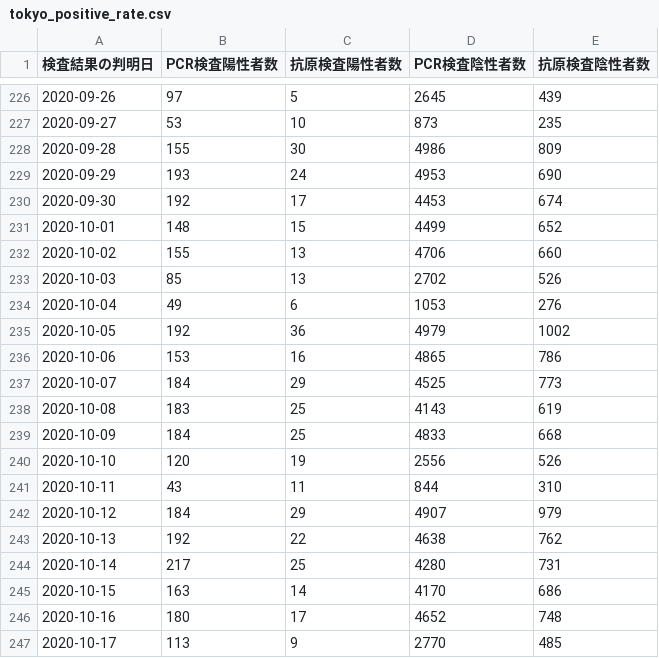
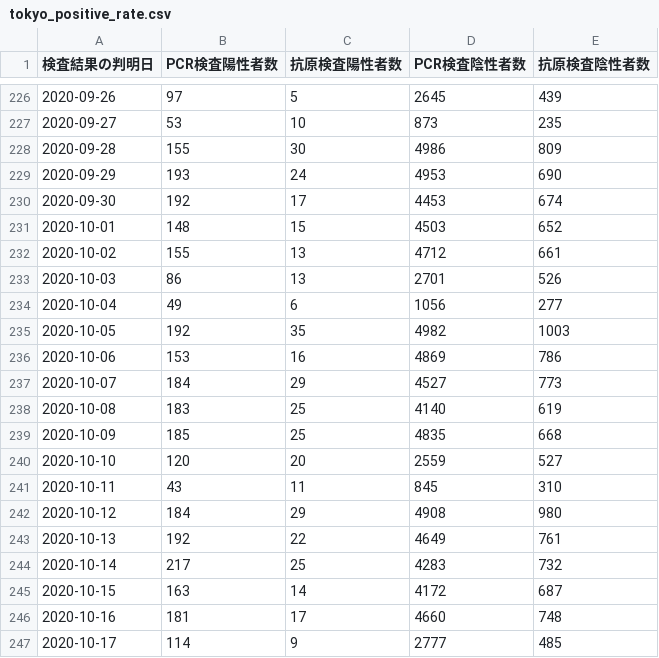
Before and after one commit to CalicoKater/covid-19, a CSV file: tokyo_positive_rate.csv, drawn as a sheet; only a part is shown, gaps mark what is left out; the diff covers the shown part only.

Commit message:
tokyo update

```diff
--- a/tokyo_positive_rate.csv
+++ b/tokyo_positive_rate.csv
@@ -230,18 +230,18 @@
 "2020-09-30",192,17,4453,674
-"2020-10-01",148,15,4499,652
-"2020-10-02",155,13,4706,660
-"2020-10-03",85,13,2702,526
-"2020-10-04",49,6,1053,276
-"2020-10-05",192,36,4979,1002
-"2020-10-06",153,16,4865,786
-"2020-10-07",184,29,4525,773
-"2020-10-08",183,25,4143,619
-"2020-10-09",184,25,4833,668
-"2020-10-10",120,19,2556,526
-"2020-10-11",43,11,844,310
-"2020-10-12",184,29,4907,979
-"2020-10-13",192,22,4638,762
-"2020-10-14",217,25,4280,731
-"2020-10-15",163,14,4170,686
-"2020-10-16",180,17,4652,748
-"2020-10-17",113,9,2770,485
+"2020-10-01",148,15,4503,652
+"2020-10-02",155,13,4712,661
+"2020-10-03",86,13,2701,526
+"2020-10-04",49,6,1056,277
+"2020-10-05",192,35,4982,1003
+"2020-10-06",153,16,4869,786
+"2020-10-07",184,29,4527,773
+"2020-10-08",183,25,4140,619
+"2020-10-09",185,25,4835,668
+"2020-10-10",120,20,2559,527
+"2020-10-11",43,11,845,310
+"2020-10-12",184,29,4908,980
+"2020-10-13",192,22,4649,761
+"2020-10-14",217,25,4283,732
+"2020-10-15",163,14,4172,687
+"2020-10-16",181,17,4660,748
+"2020-10-17",114,9,2777,485
```
Also changed, not shown: 1 added row and 16 edited cells elsewhere in this file, tokyo_daily_positive_detail.csv, tokyo_positive_by_confirmed.csv, 1 other file.
